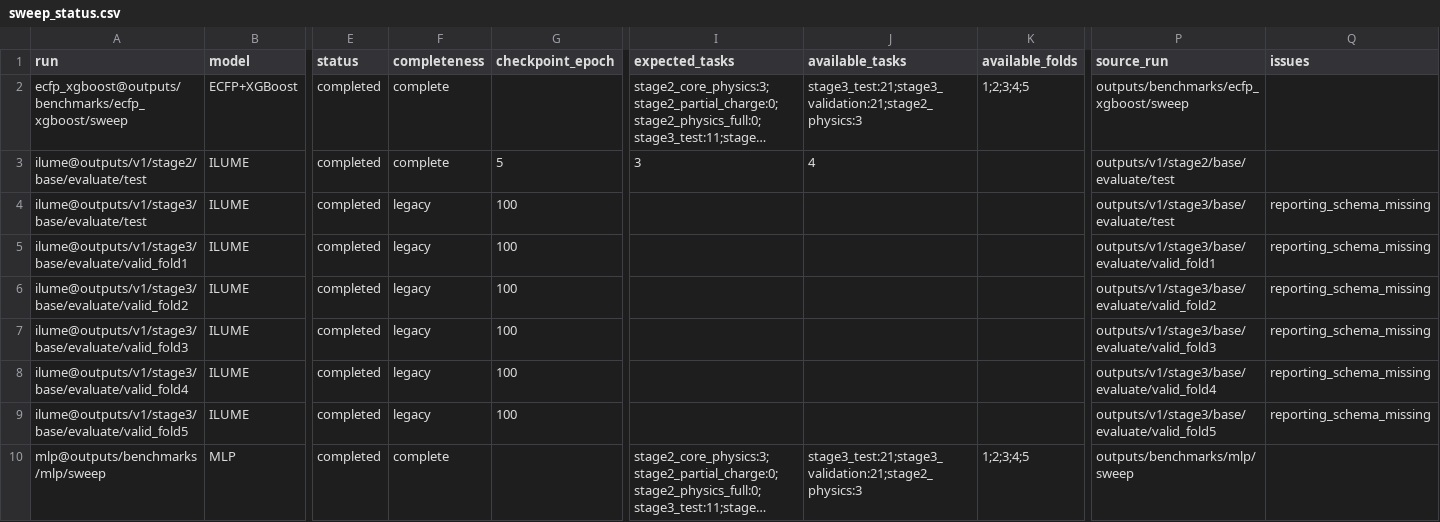
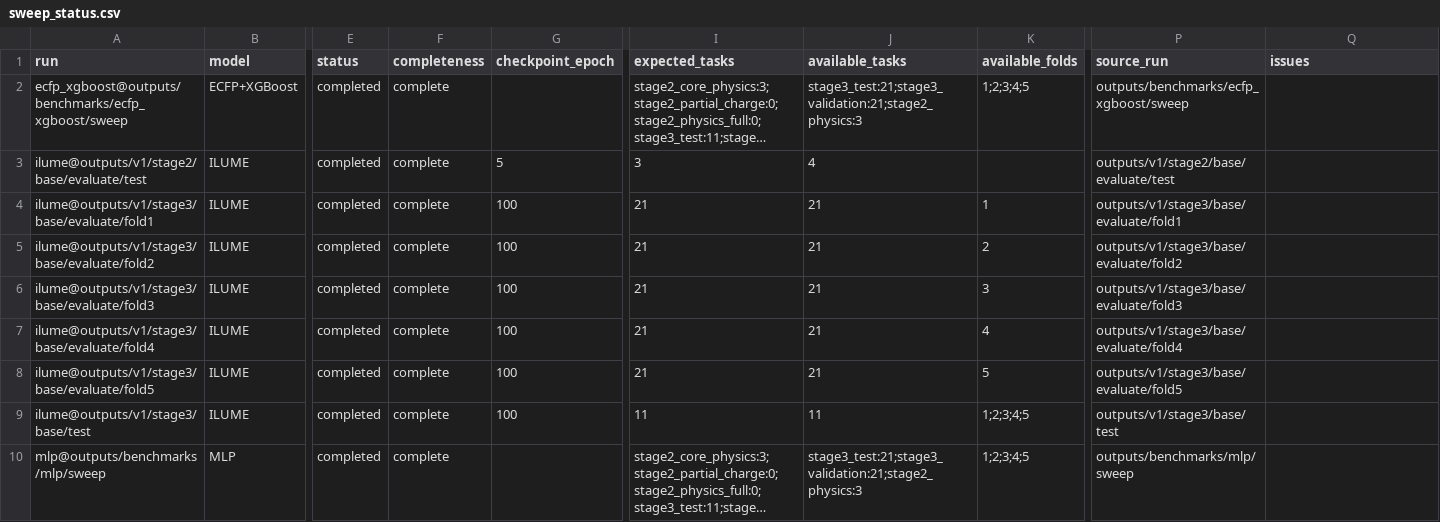
Before and after one commit to SuperPSun/ILUME, a CSV file: summary/sweep_status.csv, drawn as a sheet; only a part is shown, gaps mark what is left out; long unchanged cells end in …; removed rows and columns are numbered as before the commit, all else as after; rows hold the shown columns only; the diff names each change by its address in the sheet, - before the commit and + after, or states it on an @@ line.

```diff
--- a/summary/sweep_status.csv
+++ b/summary/sweep_status.csv
-row 4: ilume@outputs/v1/stage3/base/evaluate/test | ILUME | completed | legacy | 100 |  |  |  | outputs/v1/stage3/base/evaluate/test | reporting_schema_missing
-A4 (run): ilume@outputs/v1/stage3/base/evaluate/valid_fold1
+A4 (run): ilume@outputs/v1/stage3/base/evaluate/fold1
-F4:F8 (completeness): legacy
+F4:F8 (completeness): complete
-I4:I8 (expected_tasks): (empty)
+I4:I8 (expected_tasks): 21
-J4:J8 (available_tasks): (empty)
+J4:J8 (available_tasks): 21
-K4 (available_folds): (empty)
+K4 (available_folds): 1
-P4 (source_run): outputs/v1/stage3/base/evaluate/valid_fold1
+P4 (source_run): outputs/v1/stage3/base/evaluate/fold1
-Q4:Q8 (issues): reporting_schema_missing
+Q4:Q8 (issues): (empty)
-A5 (run): ilume@outputs/v1/stage3/base/evaluate/valid_fold2
+A5 (run): ilume@outputs/v1/stage3/base/evaluate/fold2
-K5 (available_folds): (empty)
+K5 (available_folds): 2
-P5 (source_run): outputs/v1/stage3/base/evaluate/valid_fold2
+P5 (source_run): outputs/v1/stage3/base/evaluate/fold2
-A6 (run): ilume@outputs/v1/stage3/base/evaluate/valid_fold3
+A6 (run): ilume@outputs/v1/stage3/base/evaluate/fold3
-K6 (available_folds): (empty)
+K6 (available_folds): 3
-P6 (source_run): outputs/v1/stage3/base/evaluate/valid_fold3
+P6 (source_run): outputs/v1/stage3/base/evaluate/fold3
-A7 (run): ilume@outputs/v1/stage3/base/evaluate/valid_fold4
+A7 (run): ilume@outputs/v1/stage3/base/evaluate/fold4
-K7 (available_folds): (empty)
+K7 (available_folds): 4
-P7 (source_run): outputs/v1/stage3/base/evaluate/valid_fold4
+P7 (source_run): outputs/v1/stage3/base/evaluate/fold4
-A8 (run): ilume@outputs/v1/stage3/base/evaluate/valid_fold5
+A8 (run): ilume@outputs/v1/stage3/base/evaluate/fold5
-K8 (available_folds): (empty)
+K8 (available_folds): 5
-P8 (source_run): outputs/v1/stage3/base/evaluate/valid_fold5
+P8 (source_run): outputs/v1/stage3/base/evaluate/fold5
+row 9: ilume@outputs/v1/stage3/base/test | ILUME | completed | complete | 100 | 11 | 11 | 1;2;3;4;5 | outputs/v1/stage3/base/test
```
Also changed, not shown: summary/stage3_test_leaderboard.csv, summary/stage3_test_metrics.csv, 11 other files.
